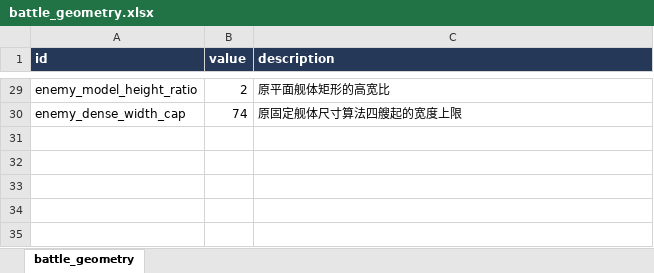
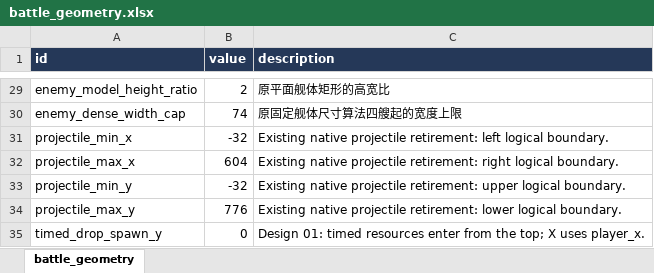
Before and after one commit to rlmclmc2-boop/space_idle, an Excel workbook: space-battleship/config_excel/battle_geometry.xlsx, sheet battle_geometry, drawn as a sheet; only a part is shown, gaps mark what is left out; values as stored, in another font and other column widths than the file's, no borders; the diff names each change by its address in the sheet, - before the commit and + after, or states it on an @@ line.

Commit message:
Unify contact settlement order and add timed resource drops with configured combat rules

```diff
--- a/space-battleship/config_excel/battle_geometry.xlsx (sheet battle_geometry)
+++ b/space-battleship/config_excel/battle_geometry.xlsx (sheet battle_geometry)
+row 31: projectile_min_x | -32 | Existing native projectile retirement: left logical boundary.
+row 32: projectile_max_x | 604 | Existing native projectile retirement: right logical boundary.
+row 33: projectile_min_y | -32 | Existing native projectile retirement: upper logical boundary.
+row 34: projectile_max_y | 776 | Existing native projectile retirement: lower logical boundary.
+row 35: timed_drop_spawn_y | 0 | Design 01: timed resources enter from the top; X uses player_x.
```
Also changed, not shown: space-battleship/config_excel/game_rules.xlsx, 6 other files.
